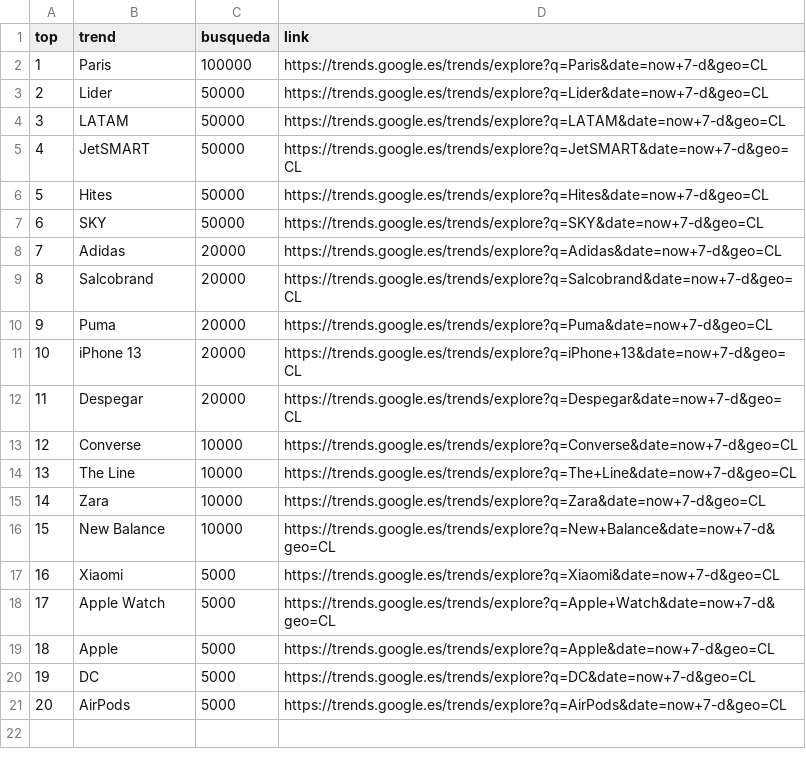
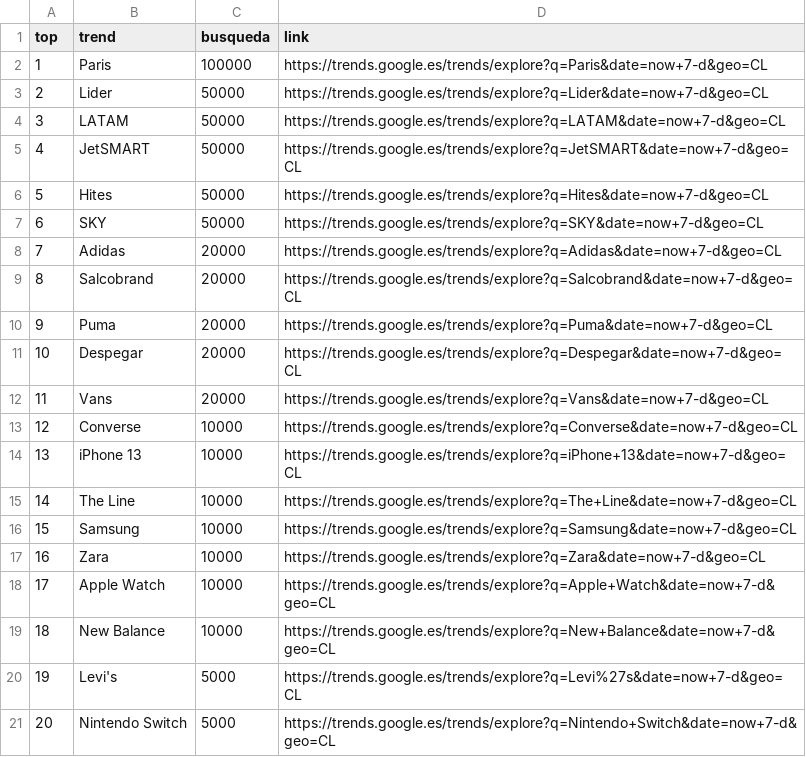
Before and after one commit to cristian-data-science/social_spider_app, a CSV file: resultados/google.csv, drawn as a sheet.

```diff
--- a/resultados/google.csv
+++ b/resultados/google.csv
@@ -10,12 +10,12 @@ top,trend,busqueda,link
 9,Puma,20000,https://trends.google.es/trends/explore?q=Puma&date=now+7-d&geo=CL
-10,iPhone 13,20000,https://trends.google.es/trends/explore?q=iPhone+13&date=now+7-d&geo=CL
-11,Despegar,20000,https://trends.google.es/trends/explore?q=Despegar&date=now+7-d&geo=CL
+10,Despegar,20000,https://trends.google.es/trends/explore?q=Despegar&date=now+7-d&geo=CL
+11,Vans,20000,https://trends.google.es/trends/explore?q=Vans&date=now+7-d&geo=CL
 12,Converse,10000,https://trends.google.es/trends/explore?q=Converse&date=now+7-d&geo=CL
-13,The Line,10000,https://trends.google.es/trends/explore?q=The+Line&date=now+7-d&geo=CL
-14,Zara,10000,https://trends.google.es/trends/explore?q=Zara&date=now+7-d&geo=CL
-15,New Balance,10000,https://trends.google.es/trends/explore?q=New+Balance&date=now+7-d&geo=CL
-16,Xiaomi,5000,https://trends.google.es/trends/explore?q=Xiaomi&date=now+7-d&geo=CL
-17,Apple Watch,5000,https://trends.google.es/trends/explore?q=Apple+Watch&date=now+7-d&geo=CL
-18,Apple,5000,https://trends.google.es/trends/explore?q=Apple&date=now+7-d&geo=CL
-19,DC,5000,https://trends.google.es/trends/explore?q=DC&date=now+7-d&geo=CL
-20,AirPods,5000,https://trends.google.es/trends/explore?q=AirPods&date=now+7-d&geo=CL
+13,iPhone 13,10000,https://trends.google.es/trends/explore?q=iPhone+13&date=now+7-d&geo=CL
+14,The Line,10000,https://trends.google.es/trends/explore?q=The+Line&date=now+7-d&geo=CL
+15,Samsung,10000,https://trends.google.es/trends/explore?q=Samsung&date=now+7-d&geo=CL
+16,Zara,10000,https://trends.google.es/trends/explore?q=Zara&date=now+7-d&geo=CL
+17,Apple Watch,10000,https://trends.google.es/trends/explore?q=Apple+Watch&date=now+7-d&geo=CL
+18,New Balance,10000,https://trends.google.es/trends/explore?q=New+Balance&date=now+7-d&geo=CL
+19,Levi's,5000,https://trends.google.es/trends/explore?q=Levi%27s&date=now+7-d&geo=CL
+20,Nintendo Switch,5000,https://trends.google.es/trends/explore?q=Nintendo+Switch&date=now+7-d&geo=CL
```
Also changed, not shown: resultados/twitter.csv, resultados/youtube.csv.
